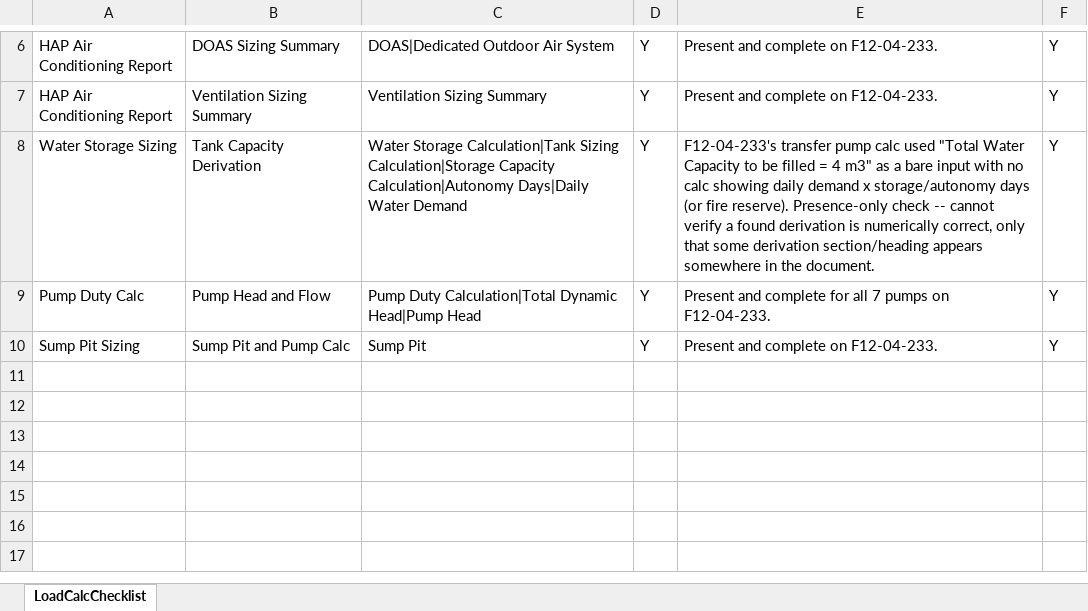
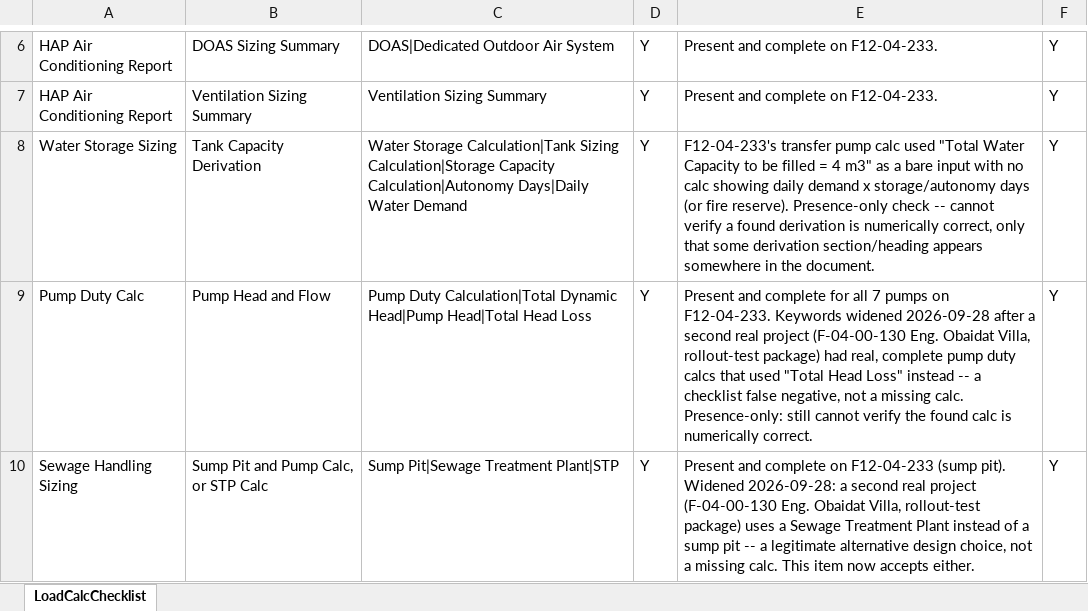
Before and after one commit to MSE73/FNCS_QA_QC, an Excel workbook: docs/excel_templates/LoadCalcChecklist.xlsx, sheet LoadCalcChecklist, drawn as a sheet; only a part is shown, gaps mark what is left out; values as stored, in another font and other column widths than the file's, no borders; removed rows and columns are numbered as before the commit, all else as after; the diff names each change by its address in the sheet, - before the commit and + after, or states it on an @@ line.

```diff
--- a/docs/excel_templates/LoadCalcChecklist.xlsx (sheet LoadCalcChecklist)
+++ b/docs/excel_templates/LoadCalcChecklist.xlsx (sheet LoadCalcChecklist)
-C9: …Dynamic Head|Pump Head
+C9: …Dynamic Head|Pump Head|Total Head Loss
-E9: …on F12-04-233.
+E9: …on F12-04-233. Keywords widened 2026-09-28 after a second real project (F-04-00-130 Eng. Obaidat Villa, rollout-test package) had real, complete pump duty calcs that used "Total Head Loss" instead -- a checklist false negative, not a missing calc. Presence-only: still cannot verify the found calc is numerically correct.
-row 10: Sump Pit Sizing | Sump Pit and Pump Calc | Sump Pit | Y | Present and complete on F12-04-233. | Y
+row 10: Sewage Handling Sizing | Sump Pit and Pump Calc, or STP Calc | Sump Pit|Sewage Treatment Plant|STP | Y | Present and complete on F12-04-233 (sump pit). Widened 2026-09-28: a second real project (F-04-00-130 Eng. Obaidat Villa, rollout-test package) uses a Sewage Treatment Plant instead of a sump pit -- a legitimate alternative design choice, not a missing calc. This item now accepts either. | Y
```
Also changed, not shown: 1 other file.
